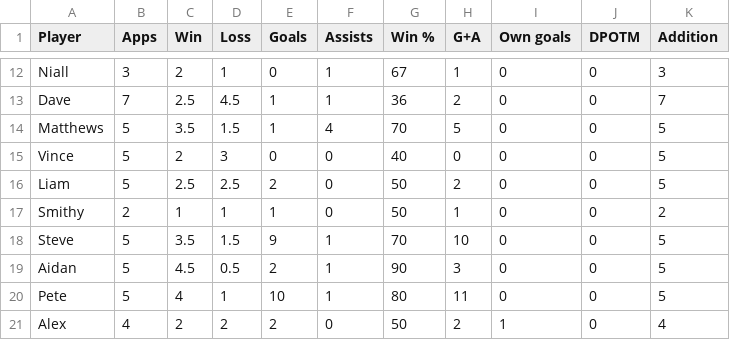
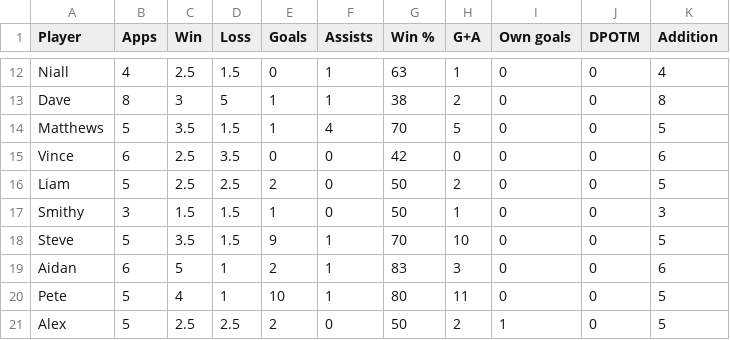
Before and after one commit to louismaughan/lpf, a CSV file: lpf.csv, drawn as a sheet; only a part is shown, gaps mark what is left out; the diff covers the shown part only; the diff names each change by its address in the sheet, - before the commit and + after, or states it on an @@ line.

```diff
--- a/lpf.csv
+++ b/lpf.csv
-B12 (Apps): 3
+B12 (Apps): 4
-C12 (Win): 2
+C12 (Win): 2.5
-D12 (Loss): 1
+D12 (Loss): 1.5
-G12 (Win %): 67
+G12 (Win %): 63
-K12 (Addition): 3
+K12 (Addition): 4
-B13 (Apps): 7
+B13 (Apps): 8
-C13 (Win): 2.5
+C13 (Win): 3
-D13 (Loss): 4.5
+D13 (Loss): 5
-G13 (Win %): 36
+G13 (Win %): 38
-K13 (Addition): 7
+K13 (Addition): 8
-B15 (Apps): 5
+B15 (Apps): 6
-C15 (Win): 2
+C15 (Win): 2.5
-D15 (Loss): 3
+D15 (Loss): 3.5
-G15 (Win %): 40
+G15 (Win %): 42
-K15 (Addition): 5
+K15 (Addition): 6
-B17 (Apps): 2
+B17 (Apps): 3
-C17 (Win): 1
+C17 (Win): 1.5
-D17 (Loss): 1
+D17 (Loss): 1.5
-K17 (Addition): 2
+K17 (Addition): 3
-B19 (Apps): 5
+B19 (Apps): 6
-C19 (Win): 4.5
+C19 (Win): 5
-D19 (Loss): 0.5
+D19 (Loss): 1
-G19 (Win %): 90
+G19 (Win %): 83
-K19 (Addition): 5
+K19 (Addition): 6
-B21 (Apps): 4
+B21 (Apps): 5
-C21 (Win): 2
+C21 (Win): 2.5
-D21 (Loss): 2
+D21 (Loss): 2.5
-K21 (Addition): 4
+K21 (Addition): 5
```
Also changed, not shown: 3 added rows, 1 removed row and 68 edited cells elsewhere in this file, 4 other files.
